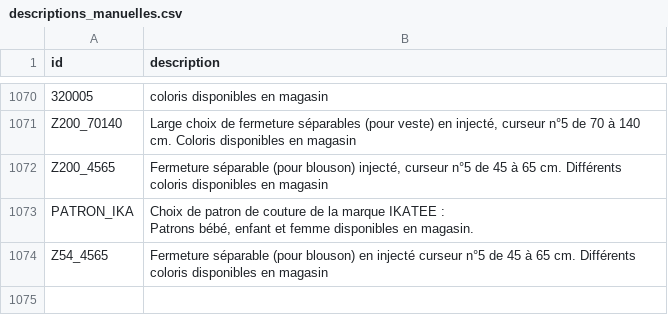
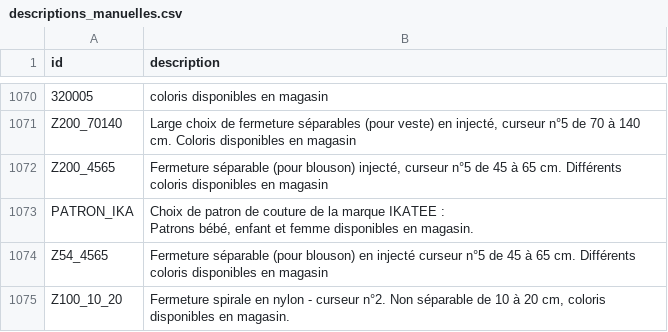
Before and after one commit to leia98nc-code/lagrandemercerie, a CSV file: descriptions_manuelles.csv, drawn as a sheet; only a part is shown, gaps mark what is left out; the diff names each change by its address in the sheet, - before the commit and + after, or states it on an @@ line.

Commit message:
Modification description Z100_10_20 via back-office

```diff
--- a/descriptions_manuelles.csv
+++ b/descriptions_manuelles.csv
+row 1075: Z100_10_20 | Fermeture spirale en nylon - curseur n°2. Non séparable de 10 à 20 cm, coloris disponibles en magasin.
```
